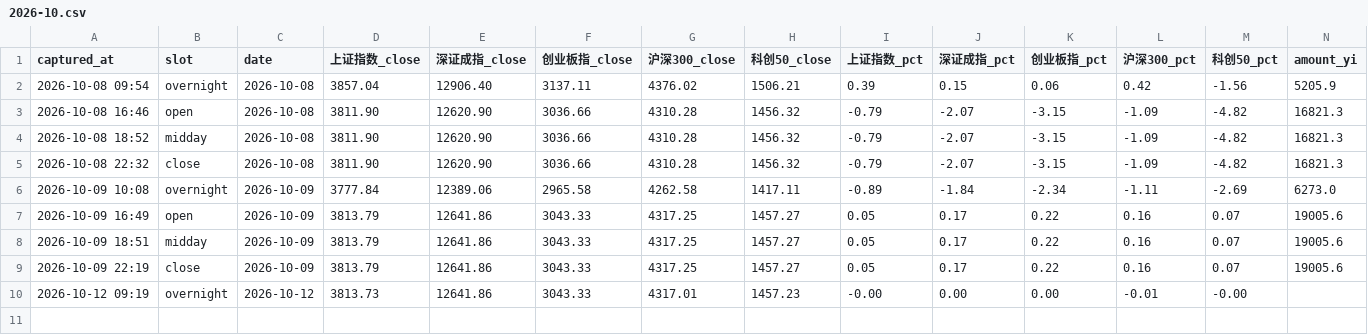
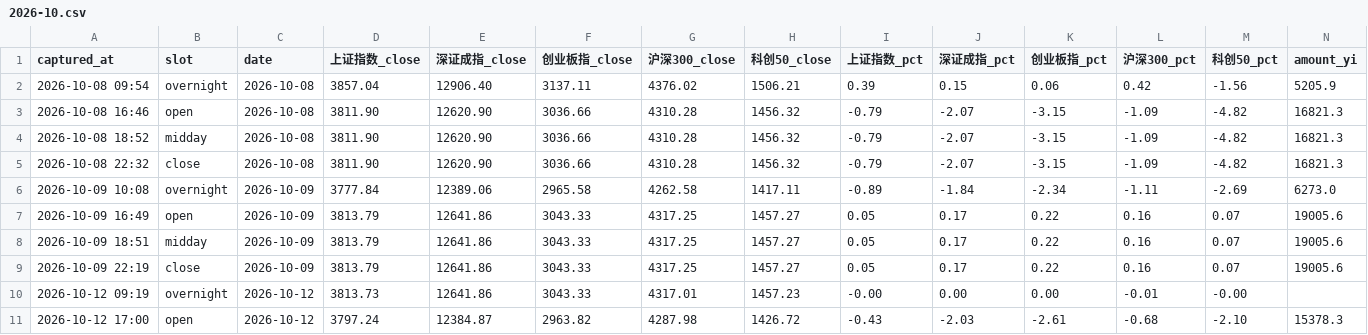
Before and after one commit to ychenfen/a-share-daily, a CSV file: data/pulses/2026-10.csv, drawn as a sheet; only a part is shown; rows hold the shown columns only; the diff names each change by its address in the sheet, - before the commit and + after, or states it on an @@ line.

Commit message:
chore(pulse): 2026-10-12 开盘脉搏

```diff
--- a/data/pulses/2026-10.csv
+++ b/data/pulses/2026-10.csv
+row 11: 2026-10-12 17:00 | open | 2026-10-12 | 3797.24 | 12384.87 | 2963.82 | 4287.98 | 1426.72 | -0.43 | -2.03 | -2.61 | -0.68 | -2.10 | 15378.3
```
Also changed, not shown: data/signals/2026.csv, 10 other files.
